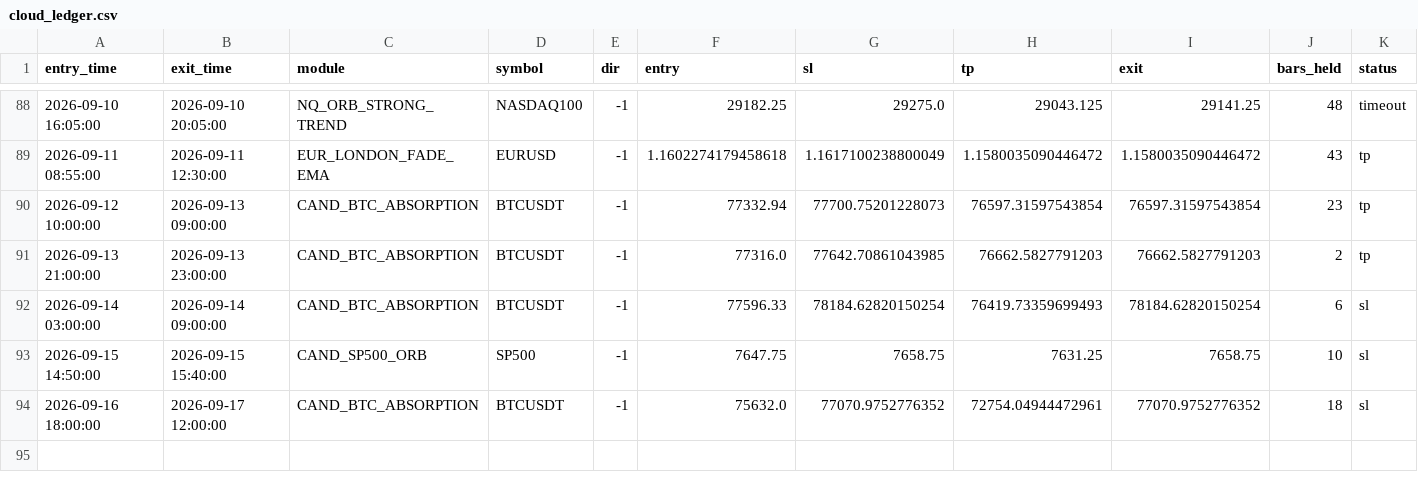
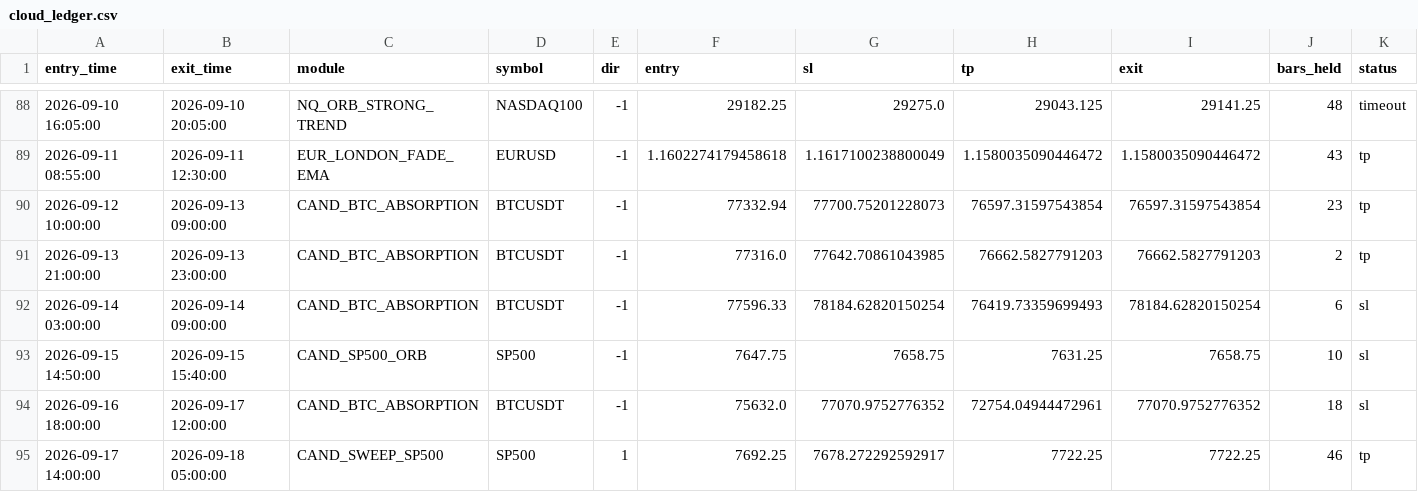
Before and after one commit to alplion890/borsa-signalbot, a CSV file: strategy-lab/outputs/intraday/forward_ea/cloud_ledger.csv, drawn as a sheet; only a part is shown, gaps mark what is left out; rows hold the shown columns only; the diff names each change by its address in the sheet, - before the commit and + after, or states it on an @@ line.

```diff
--- a/strategy-lab/outputs/intraday/forward_ea/cloud_ledger.csv
+++ b/strategy-lab/outputs/intraday/forward_ea/cloud_ledger.csv
+row 95: 2026-09-17 14:00:00 | 2026-09-18 05:00:00 | CAND_SWEEP_SP500 | SP500 | 1 | 7692.25 | 7678.272292592917 | 7722.25 | 7722.25 | 46 | tp
```
Also changed, not shown: 1 other file.
